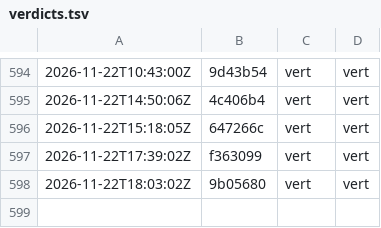
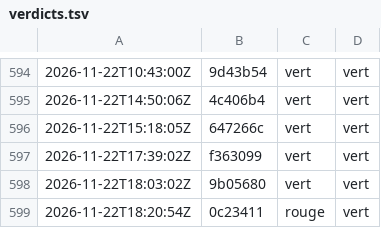
Before and after one commit to g-pliberal/retraitecomptenotionelle, a TSV file: .github/verdicts.tsv, drawn as a sheet; only a part is shown, gaps mark what is left out.

```diff
--- a/.github/verdicts.tsv
+++ b/.github/verdicts.tsv
@@ -598 +598,2 @@
 2026-11-22T18:03:02Z	9b05680	vert	vert
+2026-11-22T18:20:54Z	0c23411	rouge	vert
```
Also changed, not shown: .github/durees_suite.tsv, 1 other file.
